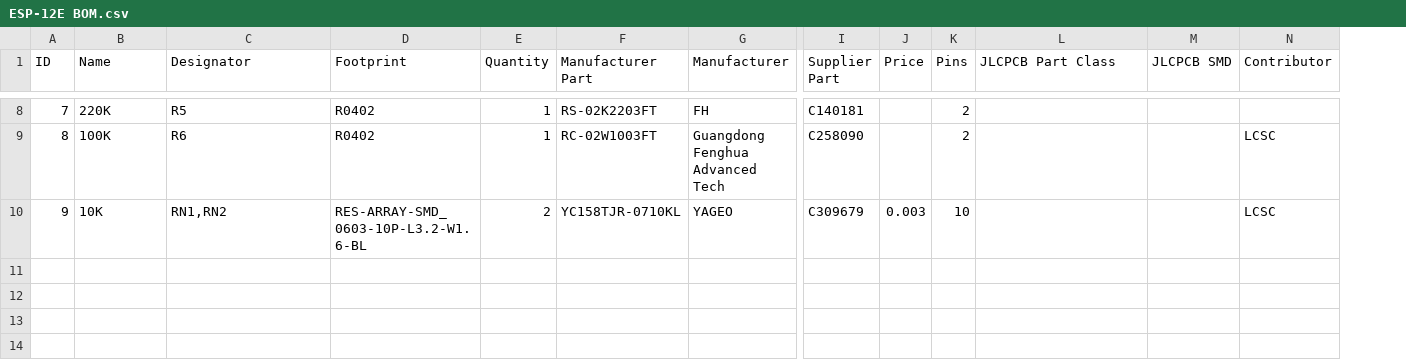
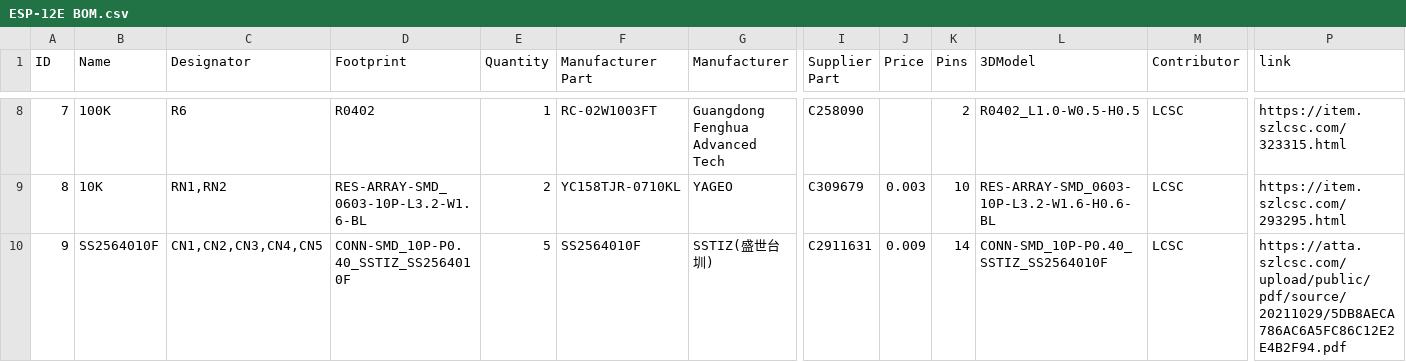
Before and after one commit to EdoardoBaggio03/Modularino, a CSV file: BOMs/ESP-12E BOM.csv, drawn as a sheet; only a part is shown, gaps mark what is left out; removed rows and columns are numbered as before the commit, all else as after; the diff covers the shown part only; the diff names each change by its address in the sheet, - before the commit and + after, or states it on an @@ line.

```diff
--- a/BOMs/ESP-12E BOM.csv
+++ b/BOMs/ESP-12E BOM.csv
-column M (JLCPCB SMD), empty
+column P (link), rows 8-10: https://item.szlcsc.com/323315.html | https://item.szlcsc.com/293295.html | https://atta.szlcsc.com/upload/public/pdf/source/20211029/5DB8AECA786AC6A5FC86C12E2E4B2F94.pdf
-L1: JLCPCB Part Class
+L1: 3DModel
-B8 (Name): 220K
+B8 (Name): 100K
-C8 (Designator): R5
+C8 (Designator): R6
-F8 (Manufacturer Part): RS-02K2203FT
+F8 (Manufacturer Part): RC-02W1003FT
-G8 (Manufacturer): FH
+G8 (Manufacturer): Guangdong Fenghua Advanced Tech
-I8 (Supplier Part): C140181
+I8 (Supplier Part): C258090
-L8 (3DModel): (empty)
+L8 (3DModel): R0402_L1.0-W0.5-H0.5
-M8 (Contributor): (empty)
+M8 (Contributor): LCSC
-B9 (Name): 100K
+B9 (Name): 10K
-C9 (Designator): R6
+C9 (Designator): RN1,RN2
-D9 (Footprint): R0402
+D9 (Footprint): RES-ARRAY-SMD_0603-10P-L3.2-W1.6-BL
-E9 (Quantity): 1
+E9 (Quantity): 2
-F9 (Manufacturer Part): RC-02W1003FT
+F9 (Manufacturer Part): YC158TJR-0710KL
-G9 (Manufacturer): Guangdong Fenghua Advanced Tech
+G9 (Manufacturer): YAGEO
-I9 (Supplier Part): C258090
+I9 (Supplier Part): C309679
-J9 (Price): (empty)
+J9 (Price): 0.003
-K9 (Pins): 2
+K9 (Pins): 10
-L9 (3DModel): (empty)
+L9 (3DModel): RES-ARRAY-SMD_0603-10P-L3.2-W1.6-H0.6-BL
-B10 (Name): 10K
+B10 (Name): SS2564010F
-C10 (Designator): RN1,RN2
+C10 (Designator): CN1,CN2,CN3,CN4,CN5
-D10 (Footprint): RES-ARRAY-SMD_0603-10P-L3.2-W1.6-BL
+D10 (Footprint): CONN-SMD_10P-P0.40_SSTIZ_SS2564010F
-E10 (Quantity): 2
+E10 (Quantity): 5
-F10 (Manufacturer Part): YC158TJR-0710KL
+F10 (Manufacturer Part): SS2564010F
-G10 (Manufacturer): YAGEO
+G10 (Manufacturer): SSTIZ(盛世台圳)
-I10 (Supplier Part): C309679
+I10 (Supplier Part): C2911631
-J10 (Price): 0.003
+J10 (Price): 0.009
-K10 (Pins): 10
+K10 (Pins): 14
-L10 (3DModel): (empty)
+L10 (3DModel): CONN-SMD_10P-P0.40_SSTIZ_SS2564010F
```
Also changed, not shown: 61 edited cells elsewhere in this file, BOMs/Atmega168 BOM.csv, BOMs/Motherboard BOM.csv, 6 other files.
